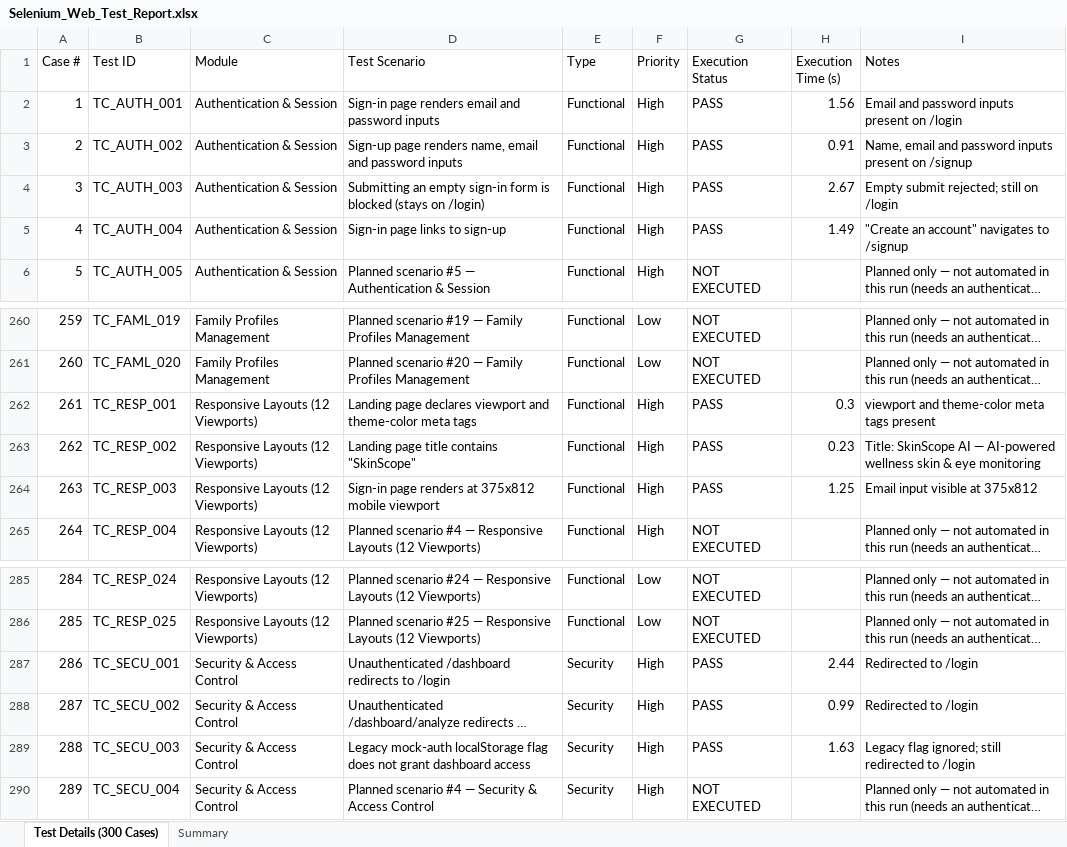
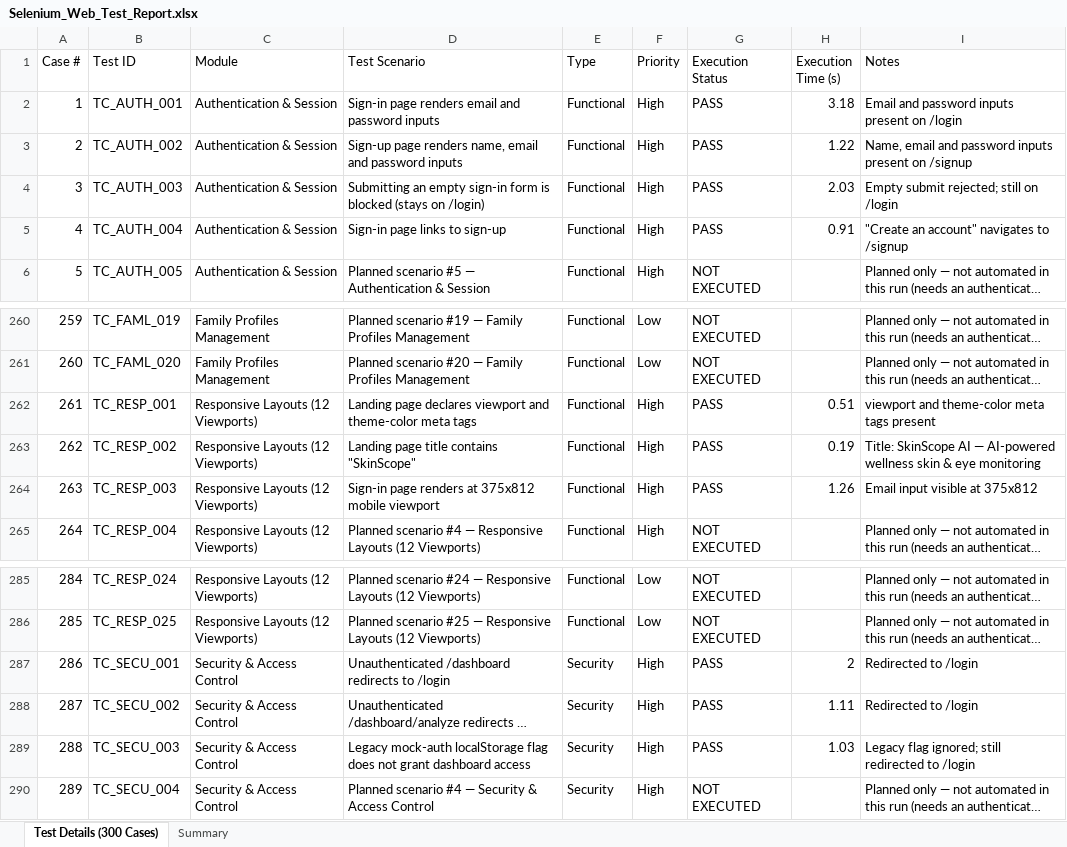
Before and after one commit to STEVEN-197/Skin-Scope-Ai, an Excel workbook: selenium-tests/Selenium_Web_Test_Report.xlsx, sheet Test Details (300 Cases), drawn as a sheet; only a part is shown, gaps mark what is left out; long unchanged cells end in …; values as stored, in another font and other column widths than the file's, no borders; the diff names each change by its address in the sheet, - before the commit and + after, or states it on an @@ line.

```diff
--- a/selenium-tests/Selenium_Web_Test_Report.xlsx (sheet Test Details (300 Cases))
+++ b/selenium-tests/Selenium_Web_Test_Report.xlsx (sheet Test Details (300 Cases))
-H2 (Execution Time (s)): 1.56
+H2 (Execution Time (s)): 3.18
-H3 (Execution Time (s)): 0.91
+H3 (Execution Time (s)): 1.22
-H4 (Execution Time (s)): 2.67
+H4 (Execution Time (s)): 2.03
-H5 (Execution Time (s)): 1.49
+H5 (Execution Time (s)): 0.91
-H262 (Execution Time (s)): 0.3
+H262 (Execution Time (s)): 0.51
-H263 (Execution Time (s)): 0.23
+H263 (Execution Time (s)): 0.19
-H264 (Execution Time (s)): 1.25
+H264 (Execution Time (s)): 1.26
-H287 (Execution Time (s)): 2.44
+H287 (Execution Time (s)): 2
-H288 (Execution Time (s)): 0.99
+H288 (Execution Time (s)): 1.11
-H289 (Execution Time (s)): 1.63
+H289 (Execution Time (s)): 1.03
```
Also changed, not shown: sheet Summary, 4 other files.
